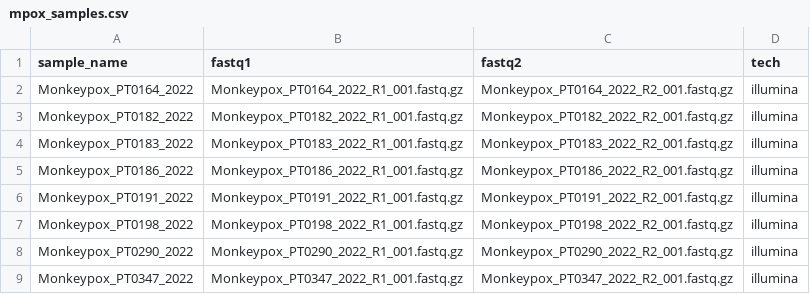
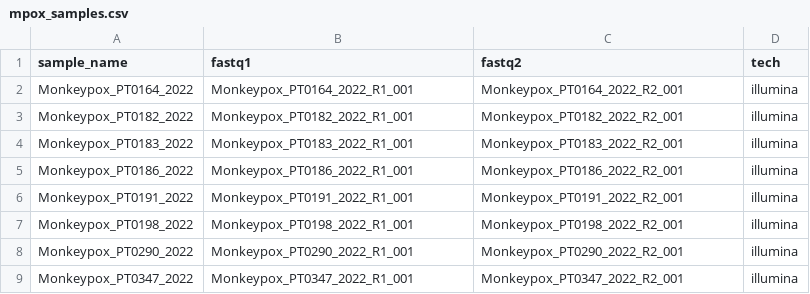
Before and after one commit to RdrigoE/insaflu_snakemake, a CSV file: user/mpox_samples.csv, drawn as a sheet.

```diff
--- a/user/mpox_samples.csv
+++ b/user/mpox_samples.csv
@@ -1,9 +1,9 @@
 sample_name,fastq1,fastq2,tech
-Monkeypox_PT0164_2022,Monkeypox_PT0164_2022_R1_001.fastq.gz,Monkeypox_PT0164_2022_R2_001.fastq.gz,illumina
-Monkeypox_PT0182_2022,Monkeypox_PT0182_2022_R1_001.fastq.gz,Monkeypox_PT0182_2022_R2_001.fastq.gz,illumina
-Monkeypox_PT0183_2022,Monkeypox_PT0183_2022_R1_001.fastq.gz,Monkeypox_PT0183_2022_R2_001.fastq.gz,illumina
-Monkeypox_PT0186_2022,Monkeypox_PT0186_2022_R1_001.fastq.gz,Monkeypox_PT0186_2022_R2_001.fastq.gz,illumina
-Monkeypox_PT0191_2022,Monkeypox_PT0191_2022_R1_001.fastq.gz,Monkeypox_PT0191_2022_R2_001.fastq.gz,illumina
-Monkeypox_PT0198_2022,Monkeypox_PT0198_2022_R1_001.fastq.gz,Monkeypox_PT0198_2022_R2_001.fastq.gz,illumina
-Monkeypox_PT0290_2022,Monkeypox_PT0290_2022_R1_001.fastq.gz,Monkeypox_PT0290_2022_R2_001.fastq.gz,illumina
-Monkeypox_PT0347_2022,Monkeypox_PT0347_2022_R1_001.fastq.gz,Monkeypox_PT0347_2022_R2_001.fastq.gz,illumina
+Monkeypox_PT0164_2022,Monkeypox_PT0164_2022_R1_001,Monkeypox_PT0164_2022_R2_001,illumina
+Monkeypox_PT0182_2022,Monkeypox_PT0182_2022_R1_001,Monkeypox_PT0182_2022_R2_001,illumina
+Monkeypox_PT0183_2022,Monkeypox_PT0183_2022_R1_001,Monkeypox_PT0183_2022_R2_001,illumina
+Monkeypox_PT0186_2022,Monkeypox_PT0186_2022_R1_001,Monkeypox_PT0186_2022_R2_001,illumina
+Monkeypox_PT0191_2022,Monkeypox_PT0191_2022_R1_001,Monkeypox_PT0191_2022_R2_001,illumina
+Monkeypox_PT0198_2022,Monkeypox_PT0198_2022_R1_001,Monkeypox_PT0198_2022_R2_001,illumina
+Monkeypox_PT0290_2022,Monkeypox_PT0290_2022_R1_001,Monkeypox_PT0290_2022_R2_001,illumina
+Monkeypox_PT0347_2022,Monkeypox_PT0347_2022_R1_001,Monkeypox_PT0347_2022_R2_001,illumina
```
Also changed, not shown: 24 other files.
